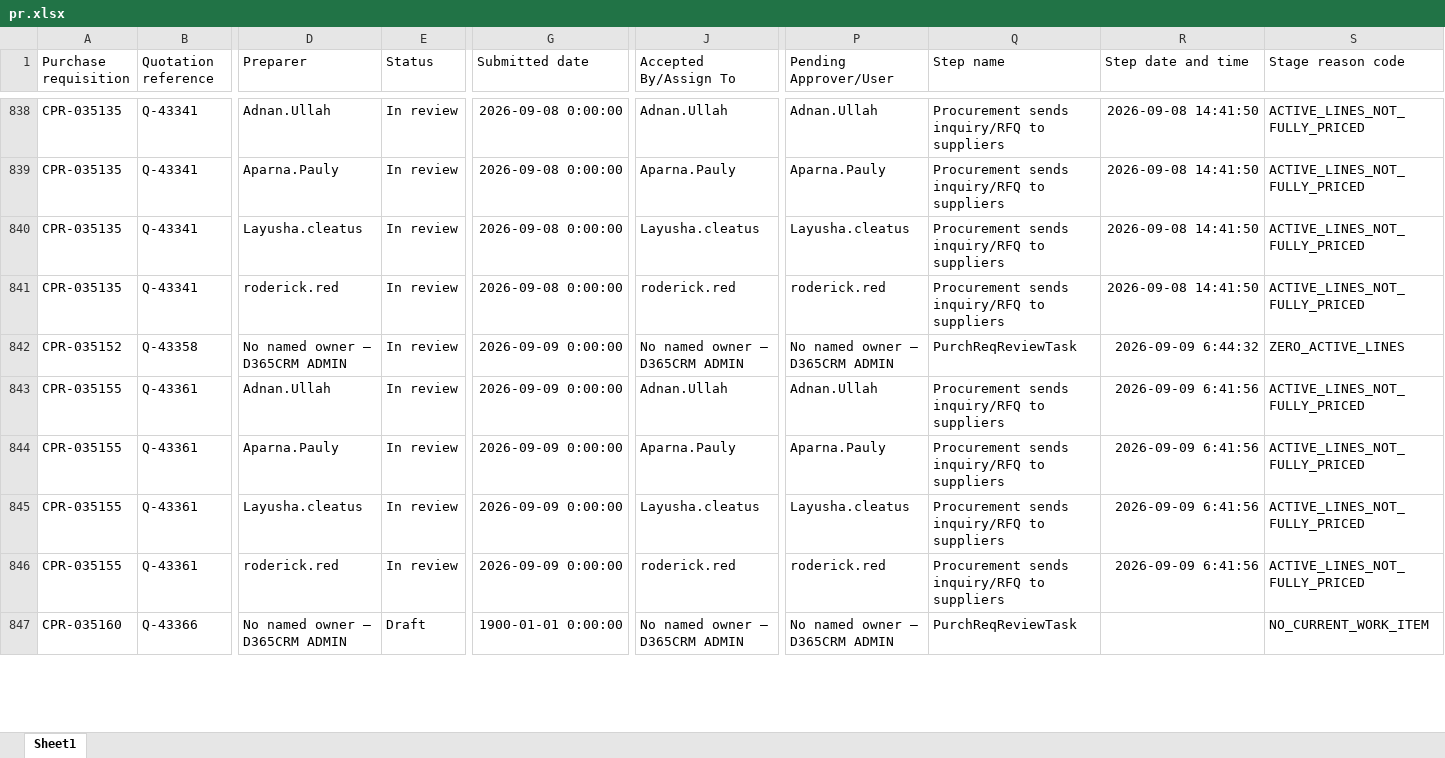
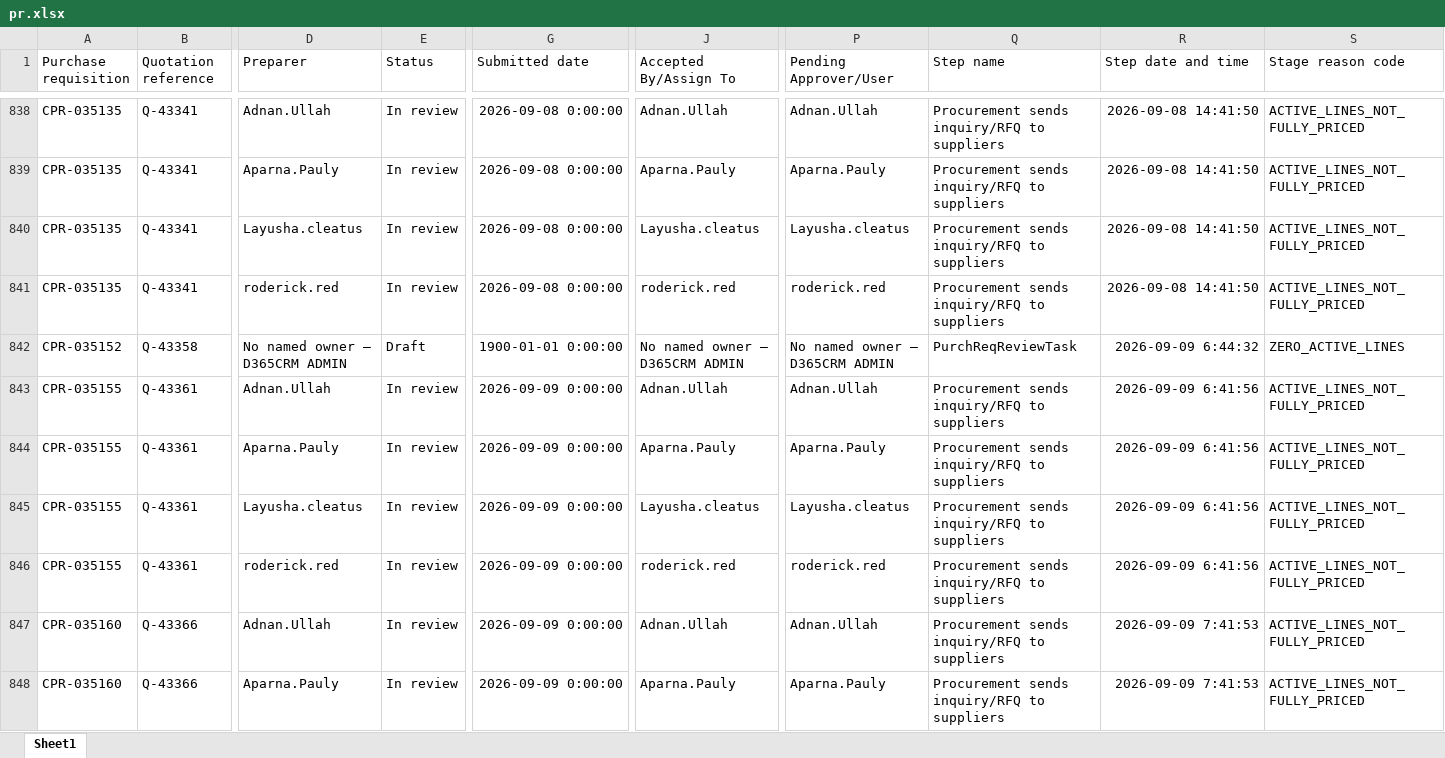
Before and after one commit to Chandansah605/PR-PO-Pipeline-Dashboard, an Excel workbook: pr.xlsx, sheet Sheet1, drawn as a sheet; only a part is shown, gaps mark what is left out; values as stored, in another font and other column widths than the file's, no borders; table styles not drawn; rows hold the shown columns only; the diff covers the shown part only; the diff names each change by its address in the sheet, - before the commit and + after, or states it on an @@ line.

Commit message:
fix: label PR prices clocks and shared buyers honestly

```diff
--- a/pr.xlsx (sheet Sheet1)
+++ b/pr.xlsx (sheet Sheet1)
-E842 (Status): In review
+E842 (Status): Draft
-G842 (Submitted date): 2026-09-09 0:00:00
+G842 (Submitted date): 1900-01-01 0:00:00
-D847 (Preparer): No named owner — D365CRM ADMIN
+D847 (Preparer): Adnan.Ullah
-E847 (Status): Draft
+E847 (Status): In review
-G847 (Submitted date): 1900-01-01 0:00:00
+G847 (Submitted date): 2026-09-09 0:00:00
-J847 (Accepted By/Assign To): No named owner — D365CRM ADMIN
+J847 (Accepted By/Assign To): Adnan.Ullah
-P847 (Pending Approver/User): No named owner — D365CRM ADMIN
+P847 (Pending Approver/User): Adnan.Ullah
-Q847 (Step name): PurchReqReviewTask
+Q847 (Step name): Procurement sends inquiry/RFQ to suppliers
-R847 (Step date and time): (empty)
+R847 (Step date and time): 2026-09-09 7:41:53
-S847 (Stage reason code): NO_CURRENT_WORK_ITEM
+S847 (Stage reason code): ACTIVE_LINES_NOT_FULLY_PRICED
+row 848: CPR-035160 | Q-43366 | Aparna.Pauly | In review | 2026-09-09 0:00:00 | Aparna.Pauly | Aparna.Pauly | Procurement sends inquiry/RFQ to suppliers | 2026-09-09 7:41:53 | ACTIVE_LINES_NOT_FULLY_PRICED
```
Also changed, not shown: 16 added rows, 20 removed rows and 36 edited cells elsewhere in this sheet, po.xlsx, 15 other files.
